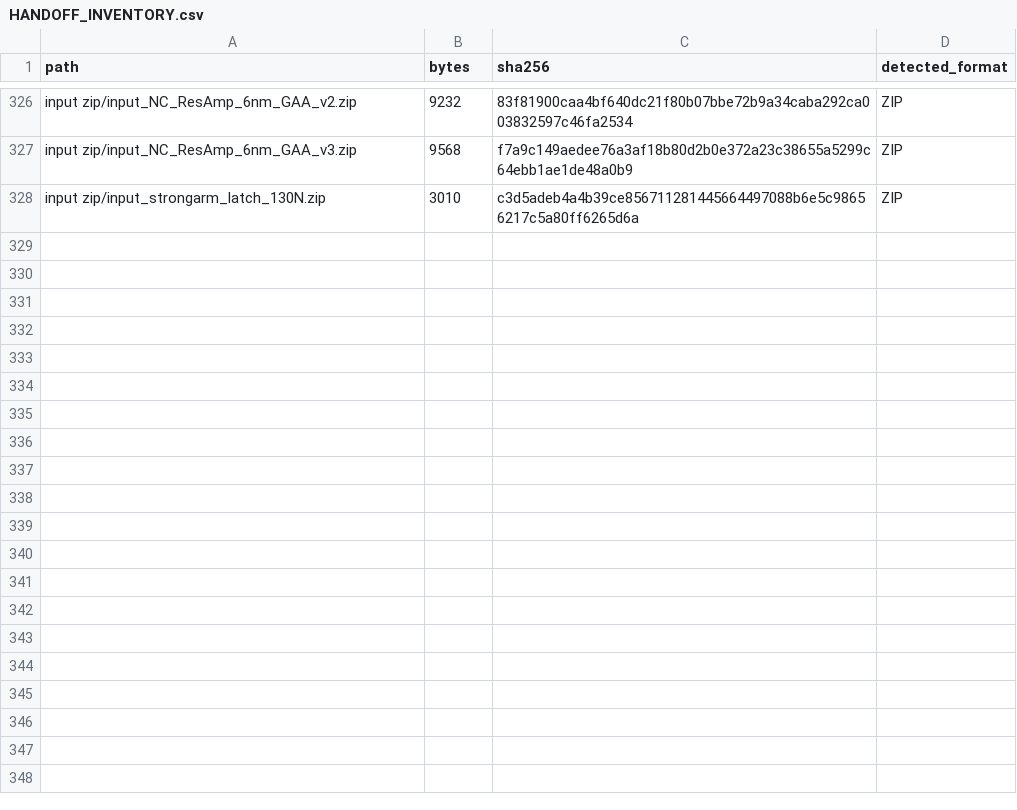
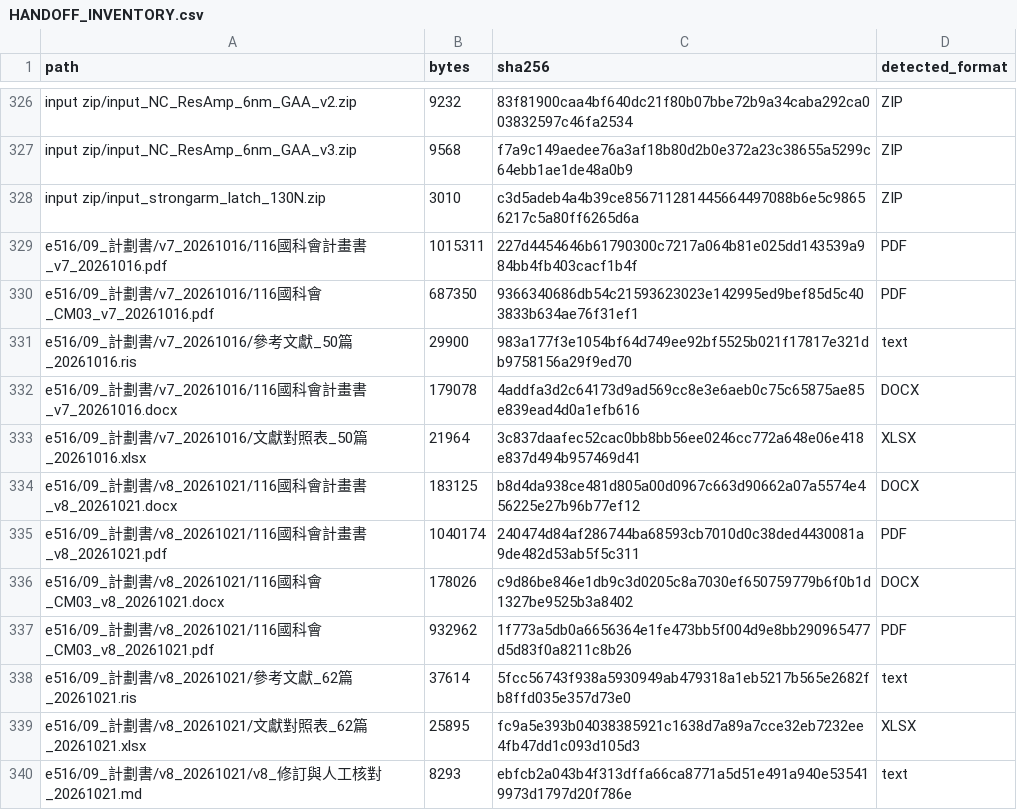
Before and after one commit to timothy920611/tapeout-review-form, a CSV file: HANDOFF_INVENTORY.csv, drawn as a sheet; only a part is shown, gaps mark what is left out; the diff names each change by its address in the sheet, - before the commit and + after, or states it on an @@ line.

```diff
--- a/HANDOFF_INVENTORY.csv
+++ b/HANDOFF_INVENTORY.csv
+row 329: e516/09_計劃書/v7_20261016/116國科會計畫書_v7_20261016.pdf | 1015311 | 227d4454646b61790300c7217a064b81e025dd143539a984bb4fb403cacf1b4f | PDF
+row 330: e516/09_計劃書/v7_20261016/116國科會_CM03_v7_20261016.pdf | 687350 | 9366340686db54c21593623023e142995ed9bef85d5c403833b634ae76f31ef1 | PDF
+row 331: e516/09_計劃書/v7_20261016/參考文獻_50篇_20261016.ris | 29900 | 983a177f3e1054bf64d749ee92bf5525b021f17817e321db9758156a29f9ed70 | text
+row 332: e516/09_計劃書/v7_20261016/116國科會計畫書_v7_20261016.docx | 179078 | 4addfa3d2c64173d9ad569cc8e3e6aeb0c75c65875ae85e839ead4d0a1efb616 | DOCX
+row 333: e516/09_計劃書/v7_20261016/文獻對照表_50篇_20261016.xlsx | 21964 | 3c837daafec52cac0bb8bb56ee0246cc772a648e06e418e837d494b957469d41 | XLSX
+row 334: e516/09_計劃書/v8_20261021/116國科會計畫書_v8_20261021.docx | 183125 | b8d4da938ce481d805a00d0967c663d90662a07a5574e456225e27b96b77ef12 | DOCX
+row 335: e516/09_計劃書/v8_20261021/116國科會計畫書_v8_20261021.pdf | 1040174 | 240474d84af286744ba68593cb7010d0c38ded4430081a9de482d53ab5f5c311 | PDF
+row 336: e516/09_計劃書/v8_20261021/116國科會_CM03_v8_20261021.docx | 178026 | c9d86be846e1db9c3d0205c8a7030ef650759779b6f0b1d1327be9525b3a8402 | DOCX
+row 337: e516/09_計劃書/v8_20261021/116國科會_CM03_v8_20261021.pdf | 932962 | 1f773a5db0a6656364e1fe473bb5f004d9e8bb290965477d5d83f0a8211c8b26 | PDF
+row 338: e516/09_計劃書/v8_20261021/參考文獻_62篇_20261021.ris | 37614 | 5fcc56743f938a5930949ab479318a1eb5217b565e2682fb8ffd035e357d73e0 | text
+row 339: e516/09_計劃書/v8_20261021/文獻對照表_62篇_20261021.xlsx | 25895 | fc9a5e393b04038385921c1638d7a89a7cce32eb7232ee4fb47dd1c093d105d3 | XLSX
+row 340: e516/09_計劃書/v8_20261021/v8_修訂與人工核對_20261021.md | 8293 | ebfcb2a043b4f313dffa66ca8771a5d51e491a940e535419973d1797d20f786e | text
```
Also changed, not shown: e516/FILE_INVENTORY.csv, 17 other files.
